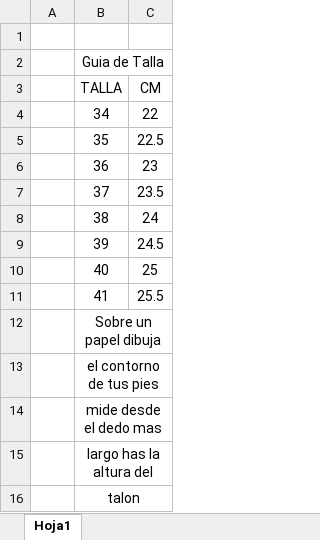
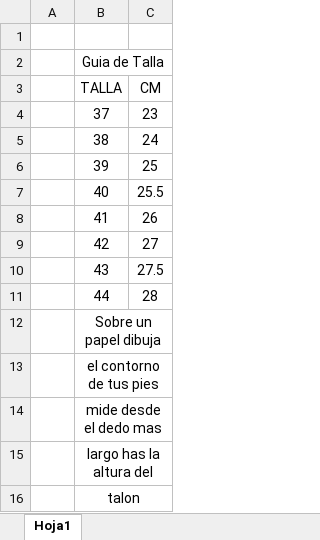
Before and after one commit to andrymoran/FotosMH, an Excel workbook: FotosMedidas/Medidas.xlsx, sheet Hoja1, drawn as a sheet; values as stored, in another font and other column widths than the file's, no borders; charts and pictures not drawn; removed rows and columns are numbered as before the commit, all else as after; the diff names each change by its address in the sheet, - before the commit and + after, or states it on an @@ line.

```diff
--- a/FotosMedidas/Medidas.xlsx (sheet Hoja1)
+++ b/FotosMedidas/Medidas.xlsx (sheet Hoja1)
-row 4:  | 34 | 22
-row 5:  | 35 | 22.5
-row 6:  | 36 | 23
-C4 (CM): 23.5
+C4 (CM): 23
-C6 (CM): 24.5
+C6 (CM): 25
-C7 (CM): 25
+C7 (CM): 25.5
-C8 (CM): 25.5
+C8 (CM): 26
+row 9:  | 42 | 27
+row 10:  | 43 | 27.5
+row 11:  | 44 | 28
```
Also changed, not shown: formulas that keep their value, 2 other files.
